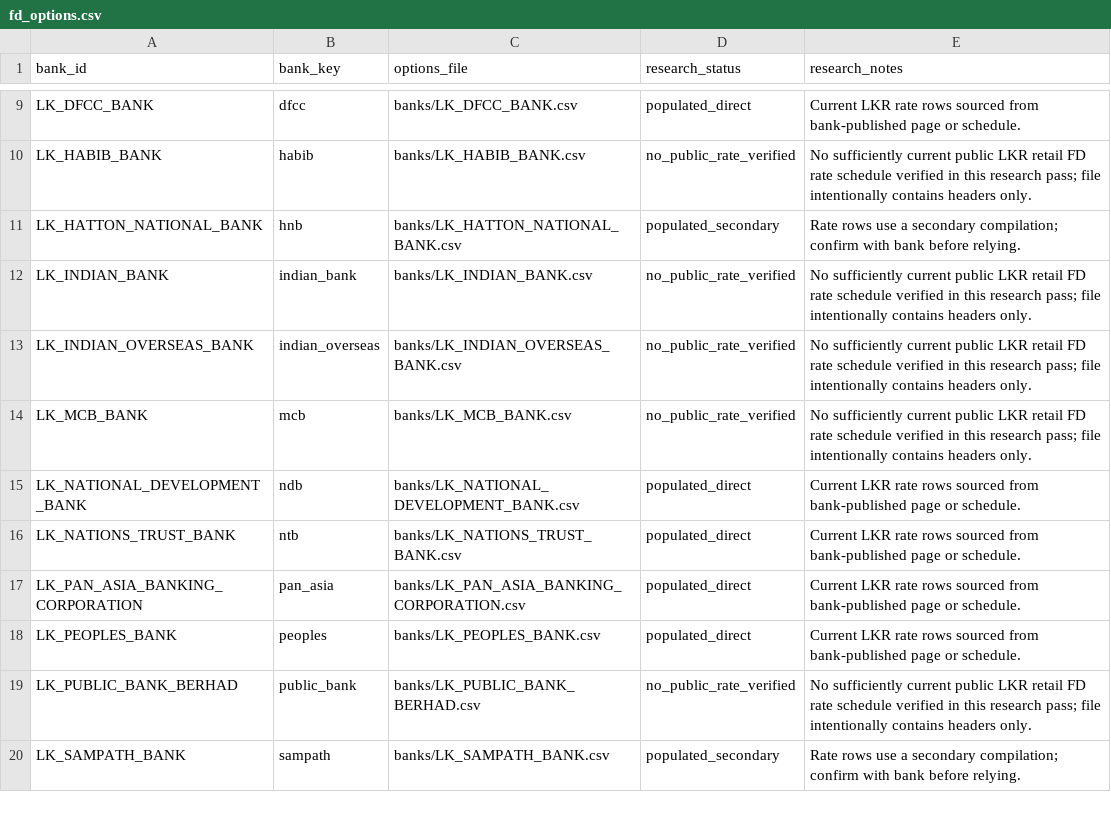
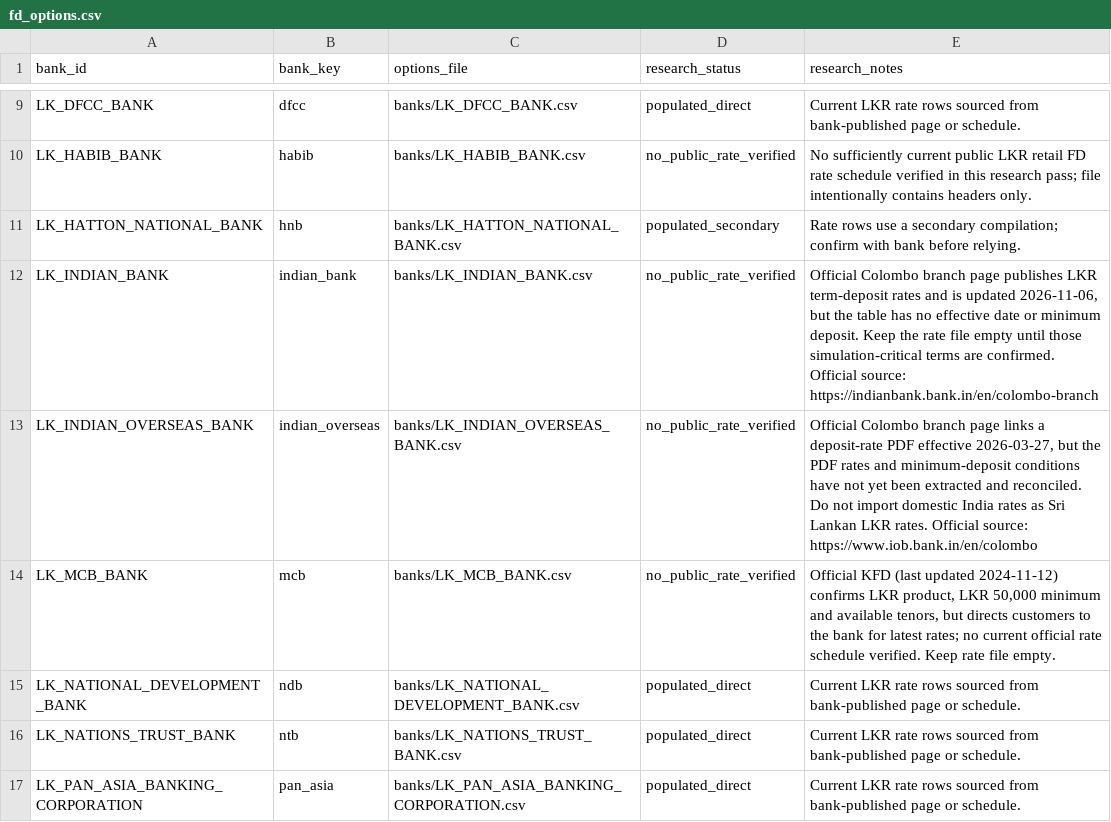
Before and after one commit to aaron-fredrick/FD-Calculator, a CSV file: data/fd_options/fd_options.csv, drawn as a sheet; only a part is shown, gaps mark what is left out; the shorter side is filled out with more unchanged rows.

Commit message:
data(index): record incomplete official rate sources without guessing terms

```diff
--- a/data/fd_options/fd_options.csv
+++ b/data/fd_options/fd_options.csv
@@ -11,5 +11,5 @@ LK_HABIB_BANK,habib,banks/LK_HABIB_BANK.csv,no_public_rate_verified,No sufficien
 LK_HATTON_NATIONAL_BANK,hnb,banks/LK_HATTON_NATIONAL_BANK.csv,populated_secondary,Rate rows use a secondary compilation; confirm with bank before relying.
-LK_INDIAN_BANK,indian_bank,banks/LK_INDIAN_BANK.csv,no_public_rate_verified,No sufficiently current public LKR retail FD rate schedule verified in this research pass; file intentionally contains headers only.
-LK_INDIAN_OVERSEAS_BANK,indian_overseas,banks/LK_INDIAN_OVERSEAS_BANK.csv,no_public_rate_verified,No sufficiently current public LKR retail FD rate schedule verified in this research pass; file intentionally contains headers only.
-LK_MCB_BANK,mcb,banks/LK_MCB_BANK.csv,no_public_rate_verified,No sufficiently current public LKR retail FD rate schedule verified in this research pass; file intentionally contains headers only.
+LK_INDIAN_BANK,indian_bank,banks/LK_INDIAN_BANK.csv,no_public_rate_verified,"Official Colombo branch page publishes LKR term-deposit rates and is updated 2026-11-06, but the table has no effective date or minimum deposit. Keep the rate file empty until those simulation-critical terms are confirmed. Official source: https://indianbank.bank.in/en/colombo-branch"
+LK_INDIAN_OVERSEAS_BANK,indian_overseas,banks/LK_INDIAN_OVERSEAS_BANK.csv,no_public_rate_verified,"Official Colombo branch page links a deposit-rate PDF effective 2026-03-27, but the PDF rates and minimum-deposit conditions have not yet been extracted and reconciled. Do not import domestic India rates as Sri Lankan LKR rates. Official source: https://www.iob.bank.in/en/colombo"
+LK_MCB_BANK,mcb,banks/LK_MCB_BANK.csv,no_public_rate_verified,"Official KFD (last updated 2024-11-12) confirms LKR product, LKR 50,000 minimum and available tenors, but directs customers to the bank for latest rates; no current official rate schedule verified. Keep rate file empty."
 LK_NATIONAL_DEVELOPMENT_BANK,ndb,banks/LK_NATIONAL_DEVELOPMENT_BANK.csv,populated_direct,Current LKR rate rows sourced from bank-published page or schedule.
```
